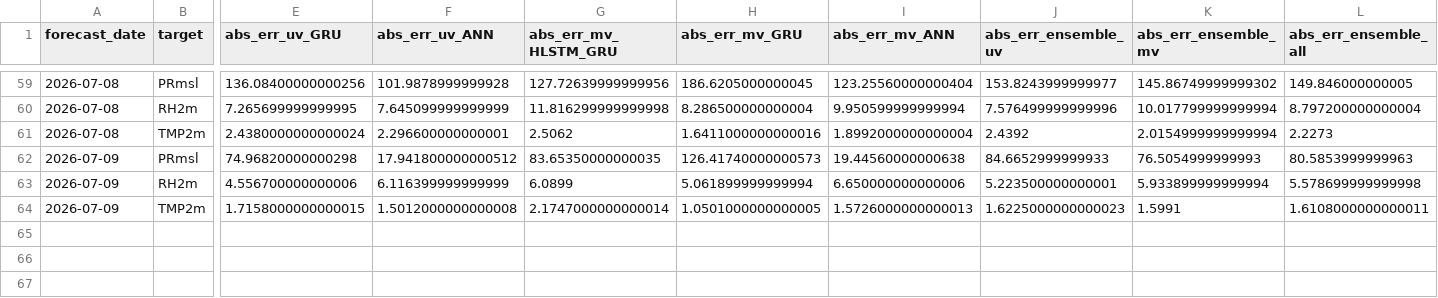
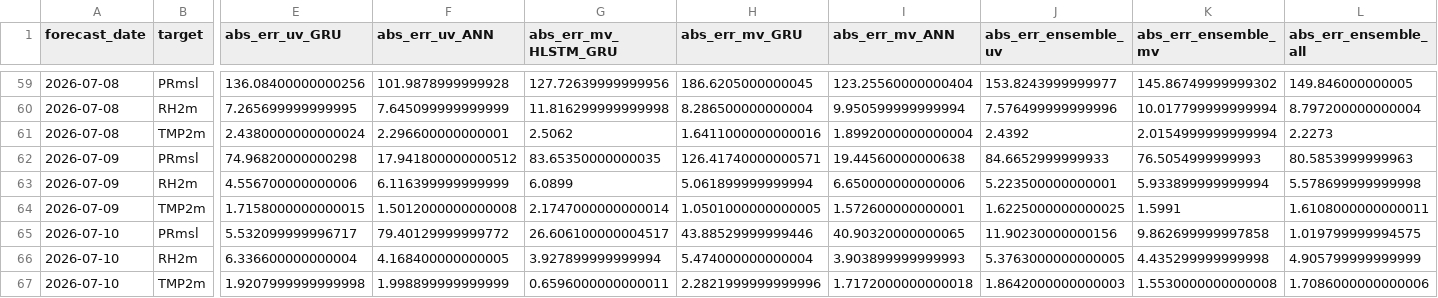
Before and after one commit to cdacaviral-source/cdacaviral-source-multicity-forecast-data-classical-om, a CSV file: data/om/Delhi/logs/accuracy_log.csv, drawn as a sheet; only a part is shown, gaps mark what is left out; rows hold the shown columns only; the diff names each change by its address in the sheet, - before the commit and + after, or states it on an @@ line.

Commit message:
[Delhi] accuracy_log.csv 2026-07-11

```diff
--- a/data/om/Delhi/logs/accuracy_log.csv
+++ b/data/om/Delhi/logs/accuracy_log.csv
-H62 (abs_err_mv_GRU): 126.41740000000573
+H62 (abs_err_mv_GRU): 126.41740000000571
-I64 (abs_err_mv_ANN): 1.5726000000000013
+I64 (abs_err_mv_ANN): 1.572600000000001
-J64 (abs_err_ensemble_uv): 1.6225000000000023
+J64 (abs_err_ensemble_uv): 1.6225000000000025
+row 65: 2026-07-10 | PRmsl | 5.532099999996717 | 79.40129999999772 | 26.606100000004517 | 43.88529999999446 | 40.90320000000065 | 11.90230000000156 | 9.862699999997858 | 1.019799999994575
+row 66: 2026-07-10 | RH2m | 6.336600000000004 | 4.168400000000005 | 3.927899999999994 | 5.474000000000004 | 3.903899999999993 | 5.3763000000000005 | 4.435299999999998 | 4.905799999999999
+row 67: 2026-07-10 | TMP2m | 1.9207999999999998 | 1.998899999999999 | 0.6596000000000011 | 2.2821999999999996 | 1.7172000000000018 | 1.8642000000000003 | 1.5530000000000008 | 1.7086000000000006
```
